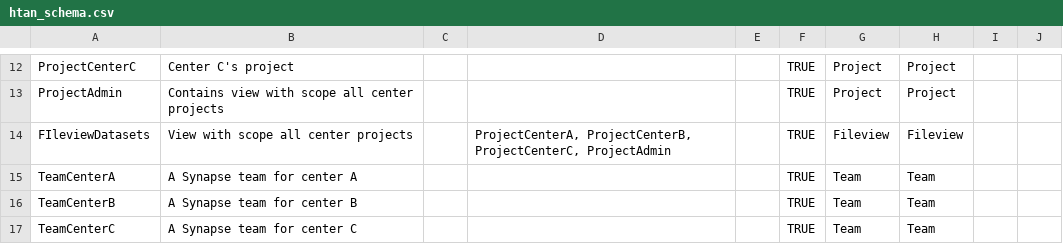
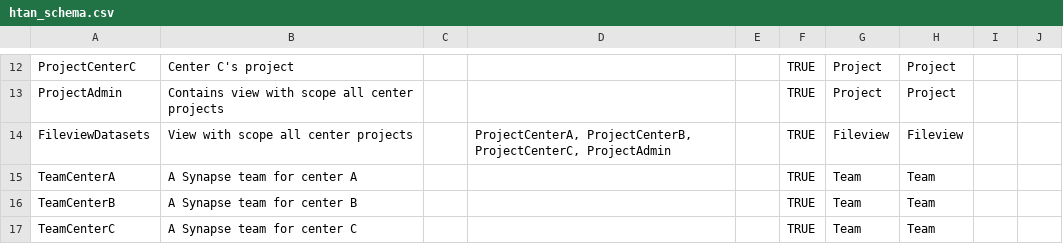
Before and after one commit to BrunoGrandePhD/sage-sandbox, a CSV file: 2020-10-28-synapse_project_schematization/htan_schema.csv, drawn as a sheet; only a part is shown, gaps mark what is left out.

Commit message:
Fix typo in CSV files

```diff
--- a/2020-10-28-synapse_project_schematization/htan_schema.csv
+++ b/2020-10-28-synapse_project_schematization/htan_schema.csv
@@ -13,3 +13,3 @@ ProjectCenterC,Center C's project,,,,TRUE,Project,Project,,
 ProjectAdmin,Contains view with scope all center projects,,,,TRUE,Project,Project,,
-FIleviewDatasets,View with scope all center projects,,"ProjectCenterA, ProjectCenterB, ProjectCenterC, ProjectAdmin",,TRUE,Fileview,Fileview,,
+FileviewDatasets,View with scope all center projects,,"ProjectCenterA, ProjectCenterB, ProjectCenterC, ProjectAdmin",,TRUE,Fileview,Fileview,,
 TeamCenterA,A Synapse team for center A,,,,TRUE,Team,Team,,
```
Also changed, not shown: 2020-10-28-synapse_project_schematization/htan_schema_simplified.csv.
